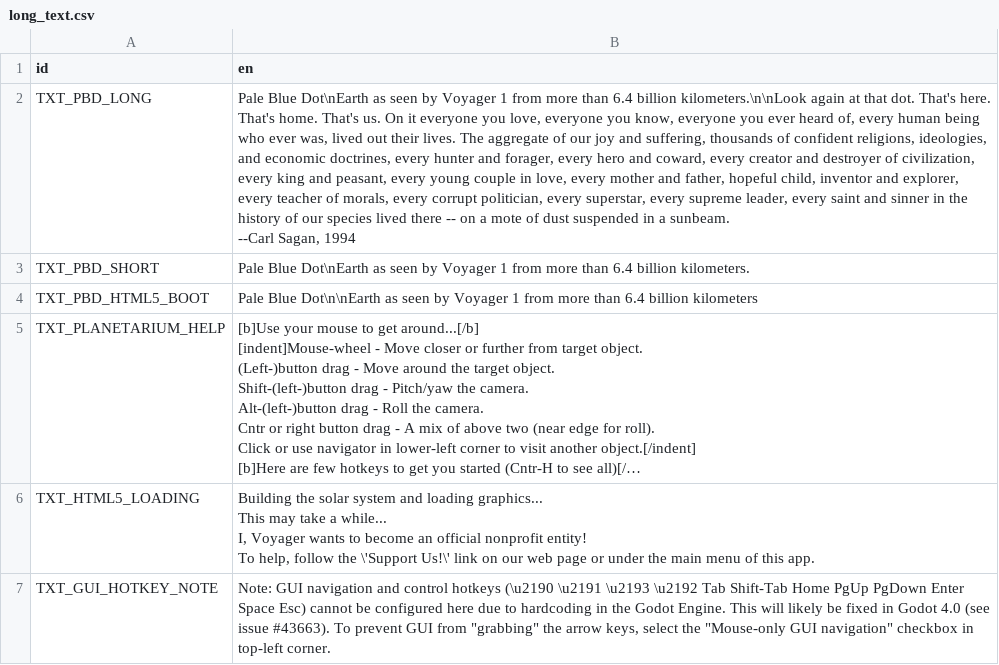
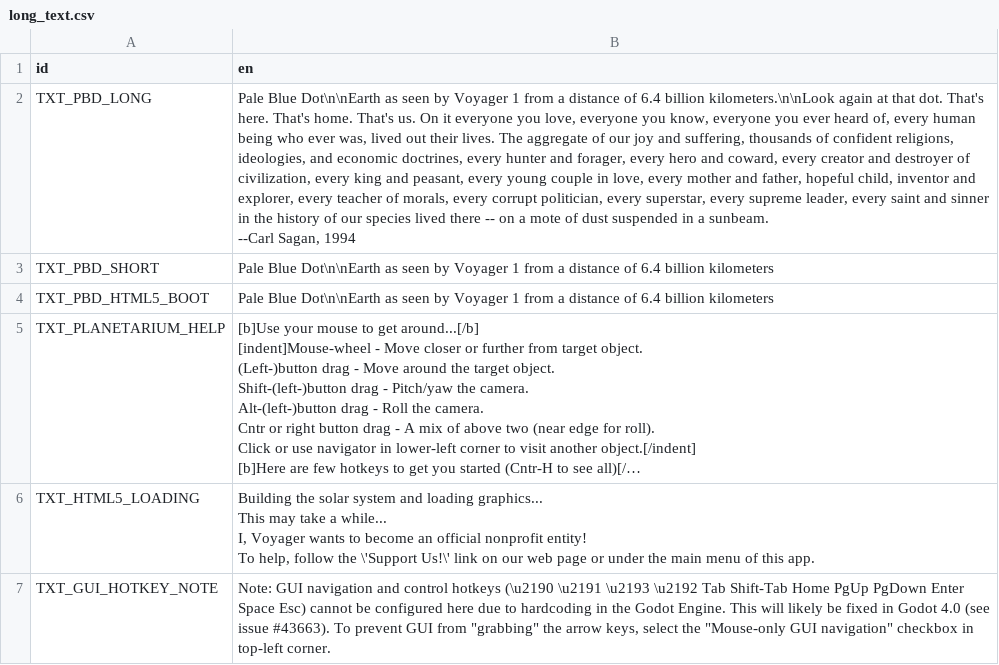
Before and after one commit to ivoyager/ivoyager, a CSV file: data/text/long_text.csv, drawn as a sheet; long unchanged cells end in …; the diff names each change by its address in the sheet, - before the commit and + after, or states it on an @@ line.

```diff
--- a/data/text/long_text.csv
+++ b/data/text/long_text.csv
-B2 (en): Pale Blue Dot\nEarth as seen by Voyager 1 from more than 6.4 billion…
+B2 (en): Pale Blue Dot\n\nEarth as seen by Voyager 1 from a distance of 6.4 billion…
-B3 (en): Pale Blue Dot\nEarth as seen by Voyager 1 from more than 6.4 billion kilometers.
+B3 (en): Pale Blue Dot\n\nEarth as seen by Voyager 1 from a distance of 6.4 billion kilometers
-B4 (en): …1 from more than 6.4 billion…
+B4 (en): …1 from a distance of 6.4 billion…
```
Also changed, not shown: 14 other files.
